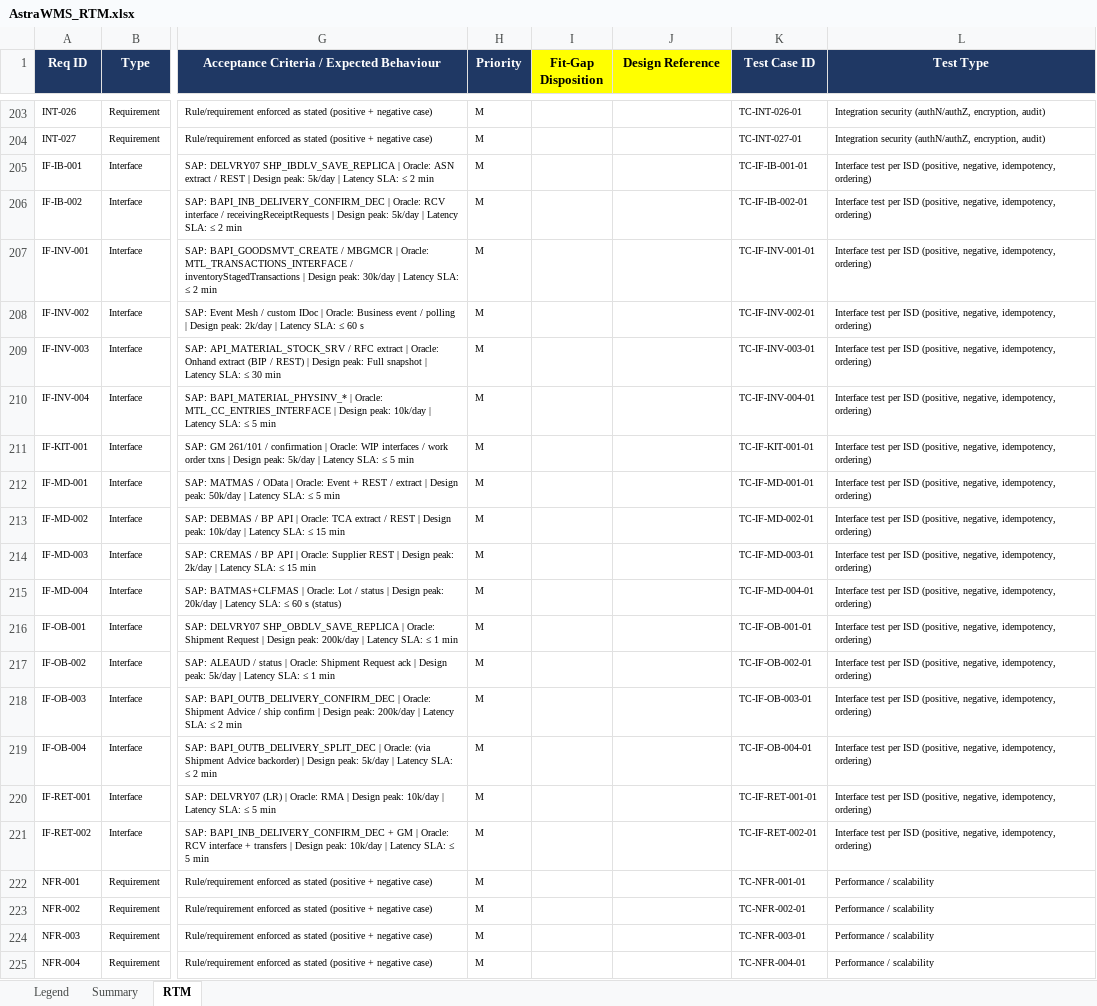
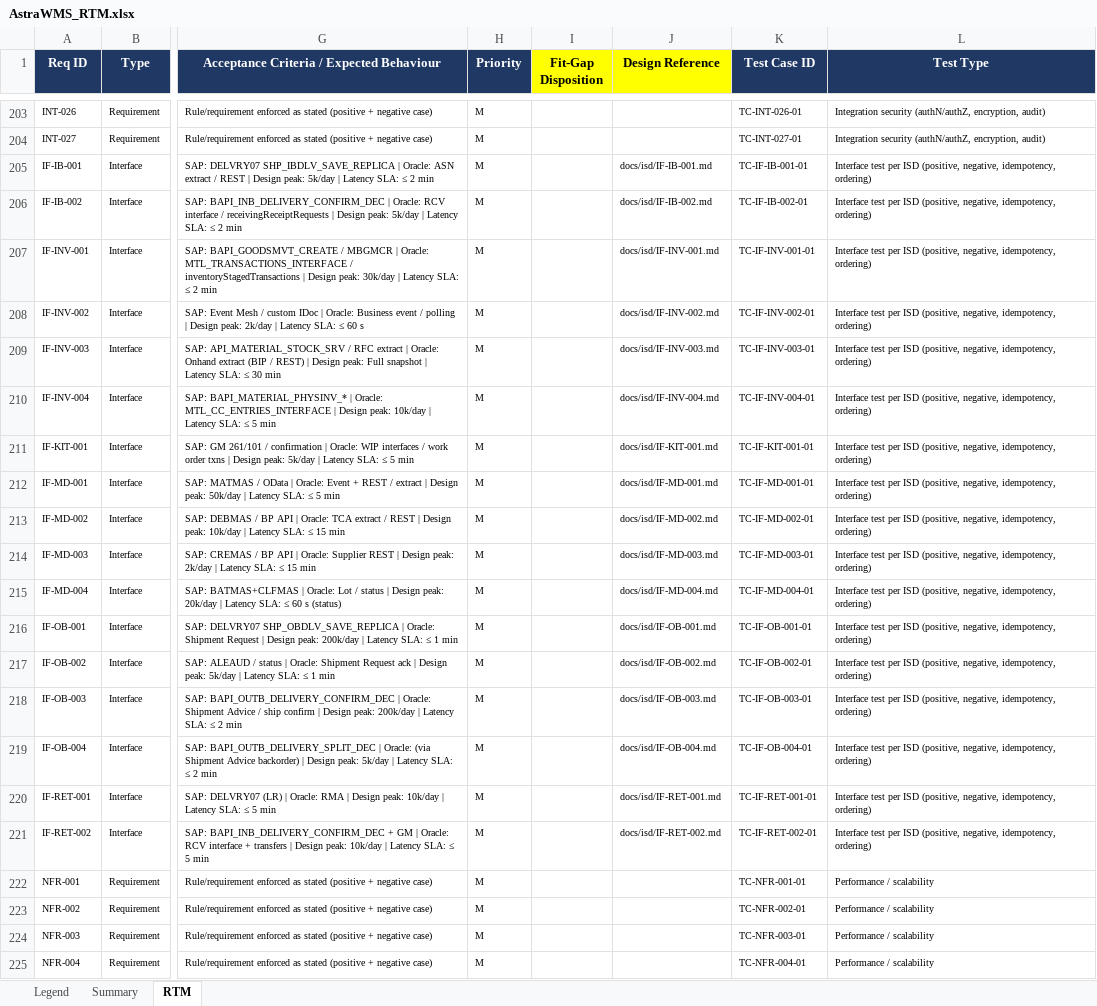
Before and after one commit to Gopik11/AstraWMS, an Excel workbook: docs/rtm/AstraWMS_RTM.xlsx, sheet RTM, drawn as a sheet; only a part is shown, gaps mark what is left out; values as stored, in another font and other column widths than the file's, no borders; conditional formats not drawn; the diff names each change by its address in the sheet, - before the commit and + after, or states it on an @@ line.

```diff
--- a/docs/rtm/AstraWMS_RTM.xlsx (sheet RTM)
+++ b/docs/rtm/AstraWMS_RTM.xlsx (sheet RTM)
-J205 (Design Reference): (empty)
+J205 (Design Reference): docs/isd/IF-IB-001.md
-J206 (Design Reference): (empty)
+J206 (Design Reference): docs/isd/IF-IB-002.md
-J207 (Design Reference): (empty)
+J207 (Design Reference): docs/isd/IF-INV-001.md
-J208 (Design Reference): (empty)
+J208 (Design Reference): docs/isd/IF-INV-002.md
-J209 (Design Reference): (empty)
+J209 (Design Reference): docs/isd/IF-INV-003.md
-J210 (Design Reference): (empty)
+J210 (Design Reference): docs/isd/IF-INV-004.md
-J211 (Design Reference): (empty)
+J211 (Design Reference): docs/isd/IF-KIT-001.md
-J212 (Design Reference): (empty)
+J212 (Design Reference): docs/isd/IF-MD-001.md
-J213 (Design Reference): (empty)
+J213 (Design Reference): docs/isd/IF-MD-002.md
-J214 (Design Reference): (empty)
+J214 (Design Reference): docs/isd/IF-MD-003.md
-J215 (Design Reference): (empty)
+J215 (Design Reference): docs/isd/IF-MD-004.md
-J216 (Design Reference): (empty)
+J216 (Design Reference): docs/isd/IF-OB-001.md
-J217 (Design Reference): (empty)
+J217 (Design Reference): docs/isd/IF-OB-002.md
-J218 (Design Reference): (empty)
+J218 (Design Reference): docs/isd/IF-OB-003.md
-J219 (Design Reference): (empty)
+J219 (Design Reference): docs/isd/IF-OB-004.md
-J220 (Design Reference): (empty)
+J220 (Design Reference): docs/isd/IF-RET-001.md
-J221 (Design Reference): (empty)
+J221 (Design Reference): docs/isd/IF-RET-002.md
```
Also changed, not shown: 22 other files.
